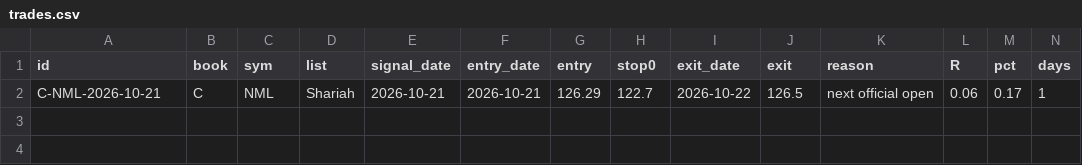
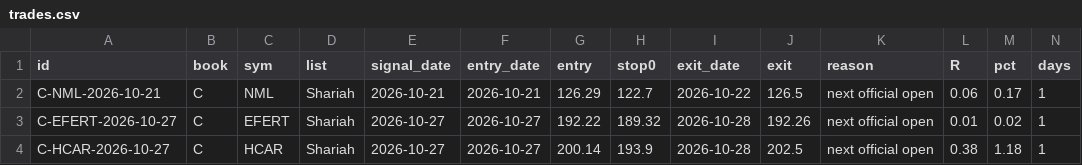
Before and after one commit to fahadalipersonal313-ai/psx-engine, a CSV file: trades.csv, drawn as a sheet; only a part is shown; rows hold the shown columns only; the diff names each change by its address in the sheet, - before the commit and + after, or states it on an @@ line.

```diff
--- a/trades.csv
+++ b/trades.csv
+row 3: C-EFERT-2026-10-27 | C | EFERT | Shariah | 2026-10-27 | 2026-10-27 | 192.22 | 189.32 | 2026-10-28 | 192.26 | next official open | 0.01 | 0.02 | 1
+row 4: C-HCAR-2026-10-27 | C | HCAR | Shariah | 2026-10-27 | 2026-10-27 | 200.14 | 193.9 | 2026-10-28 | 202.5 | next official open | 0.38 | 1.18 | 1
```
Also changed, not shown: 7 other files.
